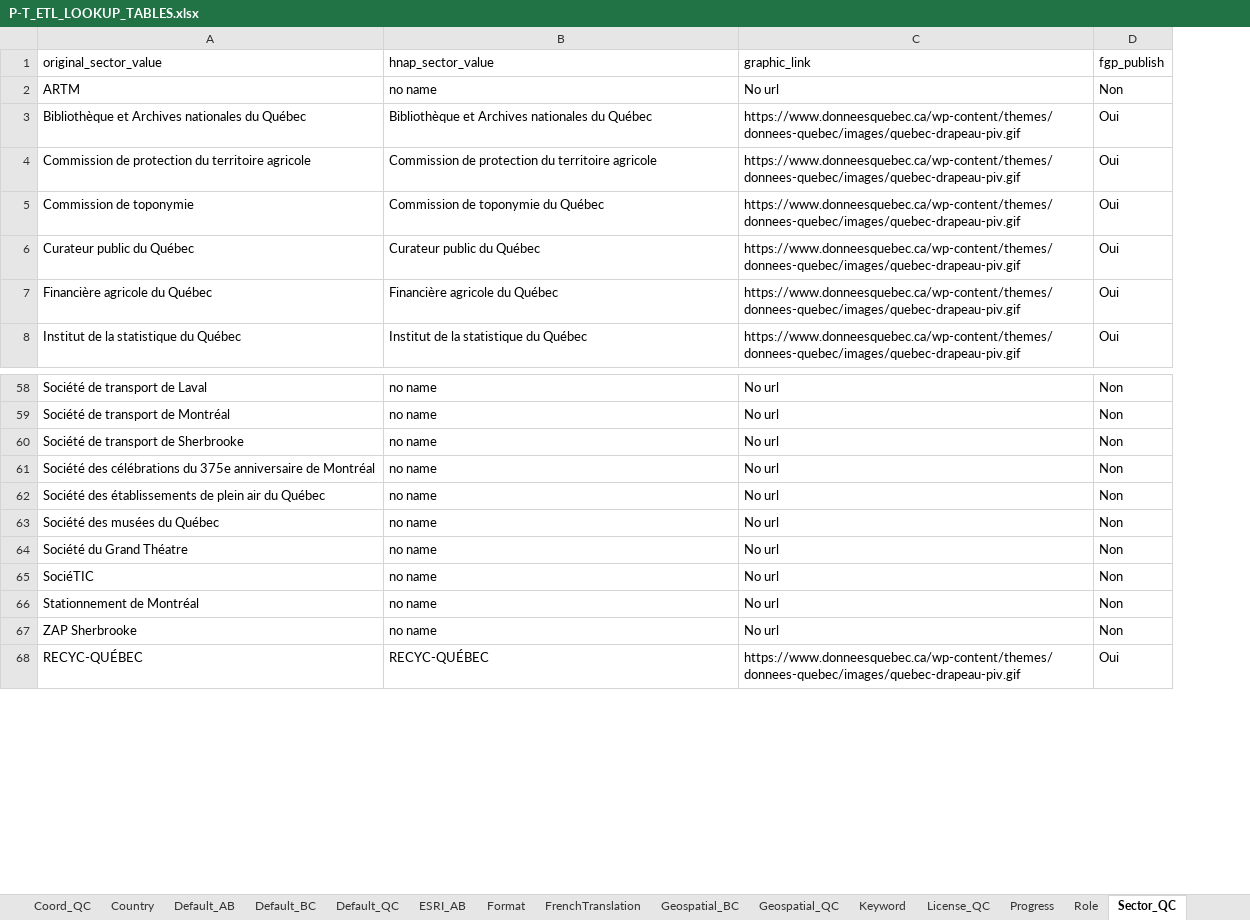
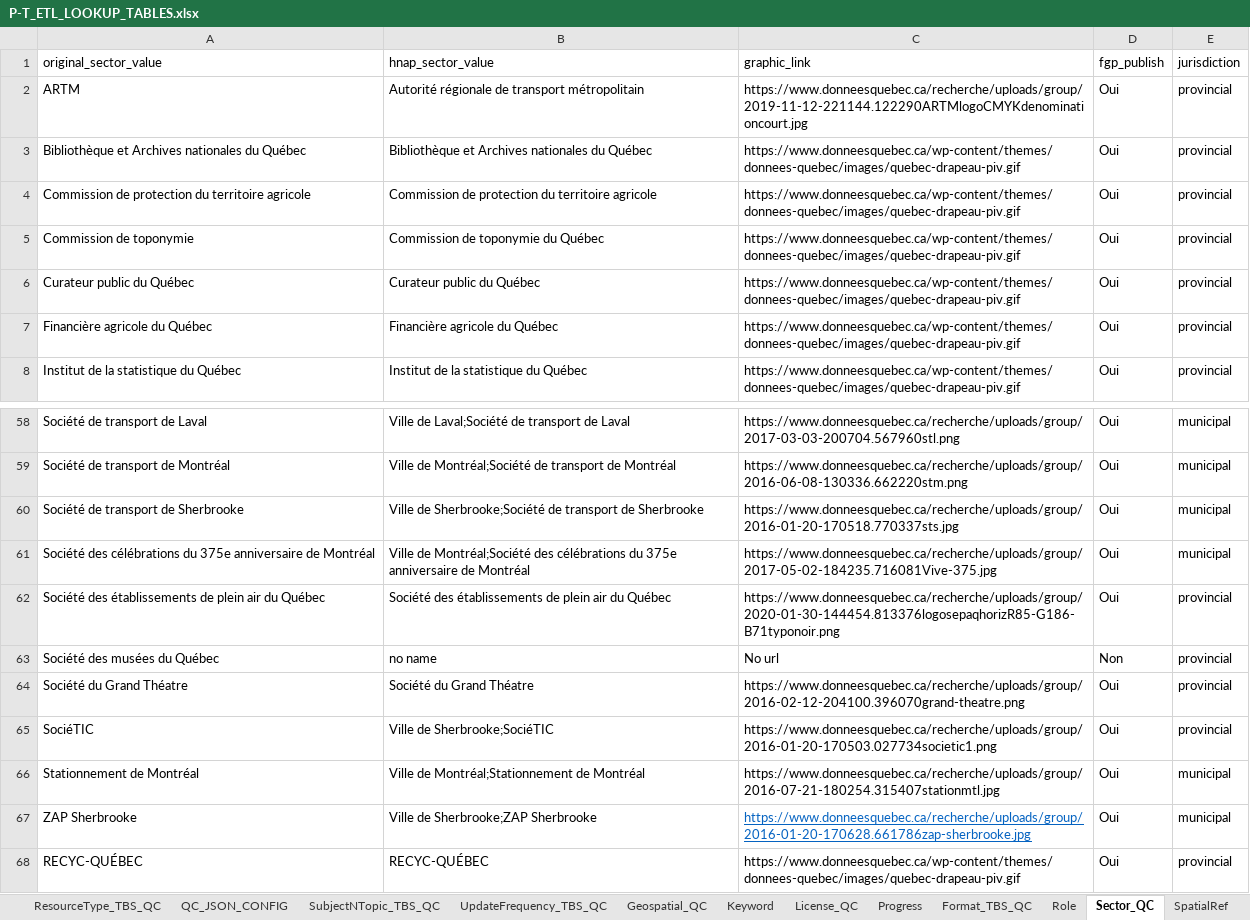
Before and after one commit to federal-geospatial-platform/fgp-metadata-proxy, an Excel workbook: FME_files/LOOKUP_TABLES/P-T_ETL_LOOKUP_TABLES.xlsx, sheet Sector_QC, drawn as a sheet; only a part is shown, gaps mark what is left out; values as stored, in another font and other column widths than the file's, no borders; the diff covers the shown part only; the diff names each change by its address in the sheet, - before the commit and + after, or states it on an @@ line.

Commit message:
Update P-T_ETL_LOOKUP_TABLES.xlsx
Includes new values to support QC nongeo datasets

```diff
--- a/FME_files/LOOKUP_TABLES/P-T_ETL_LOOKUP_TABLES.xlsx (sheet Sector_QC)
+++ b/FME_files/LOOKUP_TABLES/P-T_ETL_LOOKUP_TABLES.xlsx (sheet Sector_QC)
+sheet tab: ResourceType_TBS_QC
+sheet tab: QC_JSON_CONFIG
+sheet tab: SubjectNTopic_TBS_QC
+sheet tab: UpdateFrequency_TBS_QC
+sheet tab: Format_TBS_QC
+column E (jurisdiction), rows 2-8: all provincial; rows 58-68: municipal | municipal | municipal | municipal | provincial | provincial | provincial | provincial | municipal | municipal | provincial
-B2 (hnap_sector_value): no name
+B2 (hnap_sector_value): Autorité régionale de transport métropolitain
-C2 (graphic_link): No url
+C2 (graphic_link): https://www.donneesquebec.ca/recherche/uploads/group/2019-11-12-221144.122290ARTMlogoCMYKdenominationcourt.jpg
-D2 (fgp_publish): Non
+D2 (fgp_publish): Oui
-B58 (hnap_sector_value): no name
+B58 (hnap_sector_value): Ville de Laval;Société de transport de Laval
-C58 (graphic_link): No url
+C58 (graphic_link): https://www.donneesquebec.ca/recherche/uploads/group/2017-03-03-200704.567960stl.png
-D58:D62 (fgp_publish): Non
+D58:D62 (fgp_publish): Oui
-B59 (hnap_sector_value): no name
+B59 (hnap_sector_value): Ville de Montréal;Société de transport de Montréal
-C59 (graphic_link): No url
+C59 (graphic_link): https://www.donneesquebec.ca/recherche/uploads/group/2016-06-08-130336.662220stm.png
-B60 (hnap_sector_value): no name
+B60 (hnap_sector_value): Ville de Sherbrooke;Société de transport de Sherbrooke
-C60 (graphic_link): No url
+C60 (graphic_link): https://www.donneesquebec.ca/recherche/uploads/group/2016-01-20-170518.770337sts.jpg
-B61 (hnap_sector_value): no name
+B61 (hnap_sector_value): Ville de Montréal;Société des célébrations du 375e anniversaire de Montréal
-C61 (graphic_link): No url
+C61 (graphic_link): https://www.donneesquebec.ca/recherche/uploads/group/2017-05-02-184235.716081Vive-375.jpg
-B62 (hnap_sector_value): no name
+B62 (hnap_sector_value): Société des établissements de plein air du Québec
-C62 (graphic_link): No url
+C62 (graphic_link): https://www.donneesquebec.ca/recherche/uploads/group/2020-01-30-144454.813376logosepaqhorizR85-G186-B71typonoir.png
-B64 (hnap_sector_value): no name
+B64 (hnap_sector_value): Société du Grand Théatre
-C64 (graphic_link): No url
+C64 (graphic_link): https://www.donneesquebec.ca/recherche/uploads/group/2016-02-12-204100.396070grand-theatre.png
-D64:D67 (fgp_publish): Non
+D64:D67 (fgp_publish): Oui
-B65 (hnap_sector_value): no name
+B65 (hnap_sector_value): Ville de Sherbrooke;SociéTIC
-C65 (graphic_link): No url
+C65 (graphic_link): https://www.donneesquebec.ca/recherche/uploads/group/2016-01-20-170503.027734societic1.png
-B66 (hnap_sector_value): no name
+B66 (hnap_sector_value): Ville de Montréal;Stationnement de Montréal
-C66 (graphic_link): No url
+C66 (graphic_link): https://www.donneesquebec.ca/recherche/uploads/group/2016-07-21-180254.315407stationmtl.jpg
-B67 (hnap_sector_value): no name
+B67 (hnap_sector_value): Ville de Sherbrooke;ZAP Sherbrooke
-C67 (graphic_link): No url
+C67 (graphic_link): https://www.donneesquebec.ca/recherche/uploads/group/2016-01-20-170628.661786zap-sherbrooke.jpg
@@ C67 underline: off → on, text colour: black → #0563C1 @@
```
Also changed, not shown: 50 edited cells and cell formats elsewhere in this sheet, sheet Default_QC, sheet Geospatial_QC.
